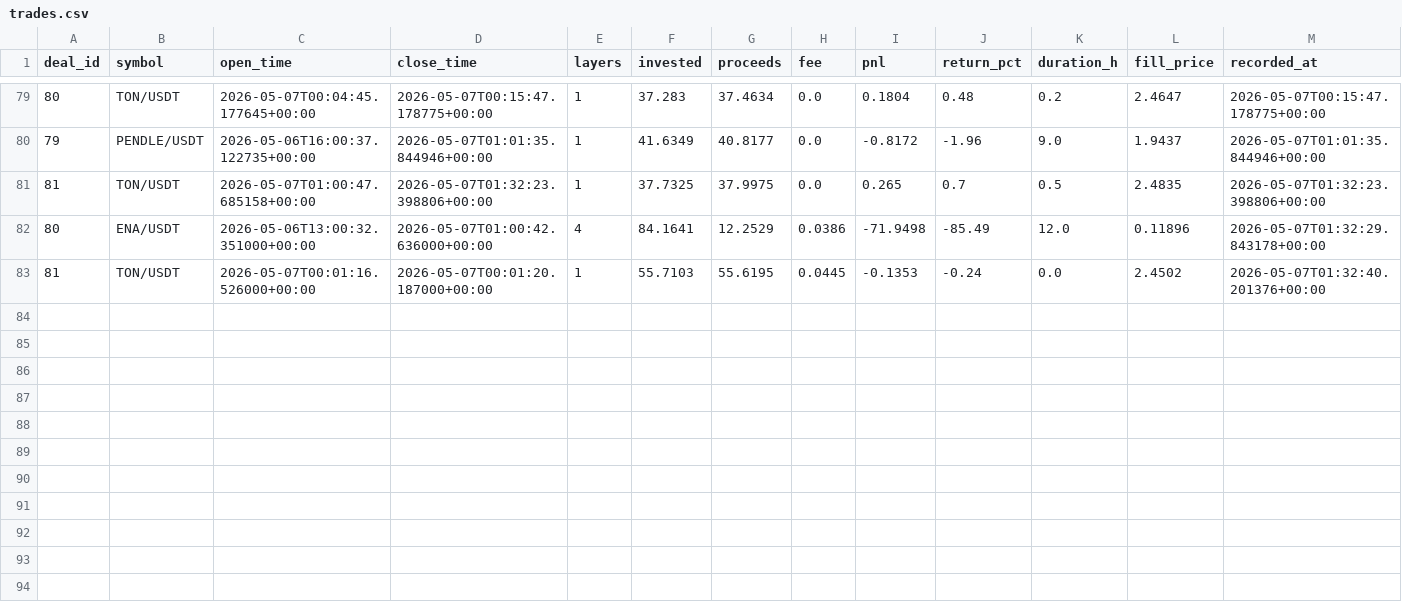
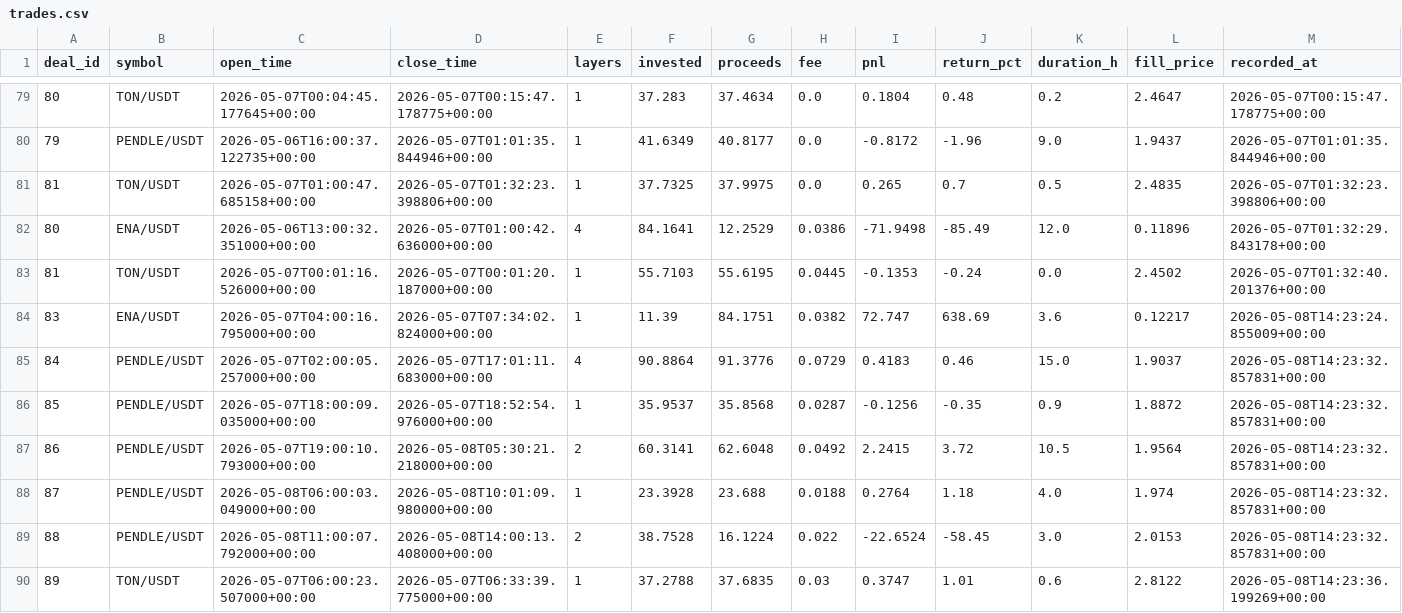
Before and after one commit to halo-effects/adaptive-intelligence-trading, a CSV file: docs/data/v14-pm-live/trades.csv, drawn as a sheet; only a part is shown, gaps mark what is left out.

Commit message:
Data sync 2026-05-08 07:33

```diff
--- a/docs/data/v14-pm-live/trades.csv
+++ b/docs/data/v14-pm-live/trades.csv
@@ -83 +83,8 @@ deal_id,symbol,open_time,close_time,layers,invested,proceeds,fee,pnl,return_pct,
 81,TON/USDT,2026-05-07T00:01:16.526000+00:00,2026-05-07T00:01:20.187000+00:00,1,55.7103,55.6195,0.0445,-0.1353,-0.24,0.0,2.4502,2026-05-07T01:32:40.201376+00:00
+83,ENA/USDT,2026-05-07T04:00:16.795000+00:00,2026-05-07T07:34:02.824000+00:00,1,11.39,84.1751,0.0382,72.747,638.69,3.6,0.12217,2026-05-08T14:23:24.855009+00:00
+84,PENDLE/USDT,2026-05-07T02:00:05.257000+00:00,2026-05-07T17:01:11.683000+00:00,4,90.8864,91.3776,0.0729,0.4183,0.46,15.0,1.9037,2026-05-08T14:23:32.857831+00:00
+85,PENDLE/USDT,2026-05-07T18:00:09.035000+00:00,2026-05-07T18:52:54.976000+00:00,1,35.9537,35.8568,0.0287,-0.1256,-0.35,0.9,1.8872,2026-05-08T14:23:32.857831+00:00
+86,PENDLE/USDT,2026-05-07T19:00:10.793000+00:00,2026-05-08T05:30:21.218000+00:00,2,60.3141,62.6048,0.0492,2.2415,3.72,10.5,1.9564,2026-05-08T14:23:32.857831+00:00
+87,PENDLE/USDT,2026-05-08T06:00:03.049000+00:00,2026-05-08T10:01:09.980000+00:00,1,23.3928,23.688,0.0188,0.2764,1.18,4.0,1.974,2026-05-08T14:23:32.857831+00:00
+88,PENDLE/USDT,2026-05-08T11:00:07.792000+00:00,2026-05-08T14:00:13.408000+00:00,2,38.7528,16.1224,0.022,-22.6524,-58.45,3.0,2.0153,2026-05-08T14:23:32.857831+00:00
+89,TON/USDT,2026-05-07T06:00:23.507000+00:00,2026-05-07T06:33:39.775000+00:00,1,37.2788,37.6835,0.03,0.3747,1.01,0.6,2.8122,2026-05-08T14:23:36.199269+00:00
```
Also changed, not shown: 3 other files.
